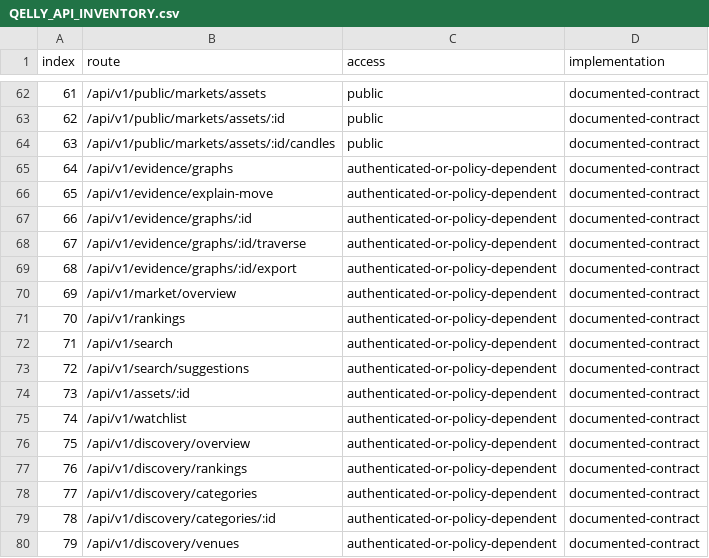
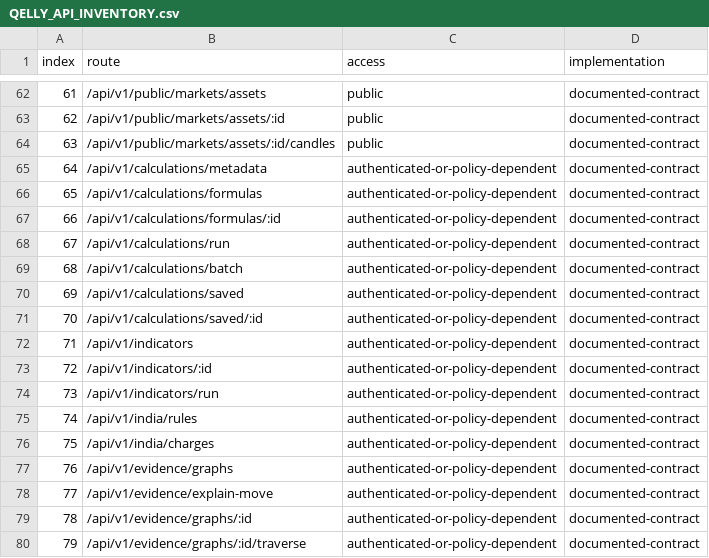
Before and after one commit to hemangsah/qelly-intelligence, a CSV file: artifacts/QELLY_API_INVENTORY.csv, drawn as a sheet; only a part is shown, gaps mark what is left out; the shorter side is filled out with more unchanged rows; addresses are those after the commit; the diff names each change by its address in the sheet, - before the commit and + after, or states it on an @@ line.

```diff
--- a/artifacts/QELLY_API_INVENTORY.csv
+++ b/artifacts/QELLY_API_INVENTORY.csv
+row 65: 64 | /api/v1/calculations/metadata | authenticated-or-policy-dependent | documented-contract
+row 66: 65 | /api/v1/calculations/formulas | authenticated-or-policy-dependent | documented-contract
+row 67: 66 | /api/v1/calculations/formulas/:id | authenticated-or-policy-dependent | documented-contract
+row 68: 67 | /api/v1/calculations/run | authenticated-or-policy-dependent | documented-contract
+row 69: 68 | /api/v1/calculations/batch | authenticated-or-policy-dependent | documented-contract
+row 70: 69 | /api/v1/calculations/saved | authenticated-or-policy-dependent | documented-contract
+row 71: 70 | /api/v1/calculations/saved/:id | authenticated-or-policy-dependent | documented-contract
+row 72: 71 | /api/v1/indicators | authenticated-or-policy-dependent | documented-contract
+row 73: 72 | /api/v1/indicators/:id | authenticated-or-policy-dependent | documented-contract
+row 74: 73 | /api/v1/indicators/run | authenticated-or-policy-dependent | documented-contract
+row 75: 74 | /api/v1/india/rules | authenticated-or-policy-dependent | documented-contract
+row 76: 75 | /api/v1/india/charges | authenticated-or-policy-dependent | documented-contract
@@ column A (index) renumbered from row 77 down @@
```
Also changed, not shown: QELLY_ROUTE_INVENTORY.csv, QELLY_SCREEN_MATRIX.csv, 9 other files.
